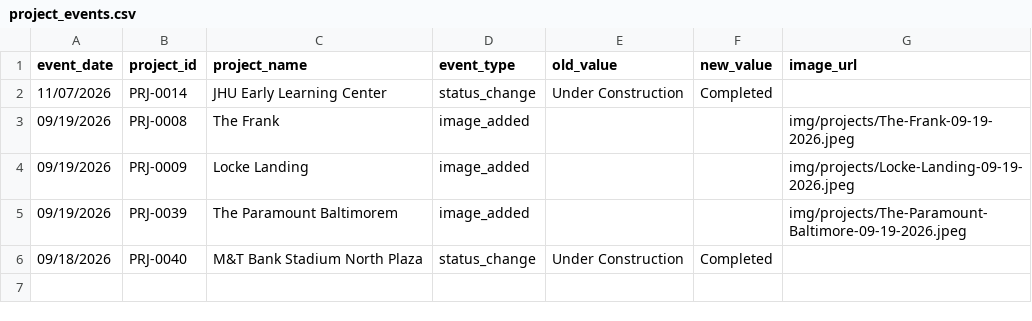
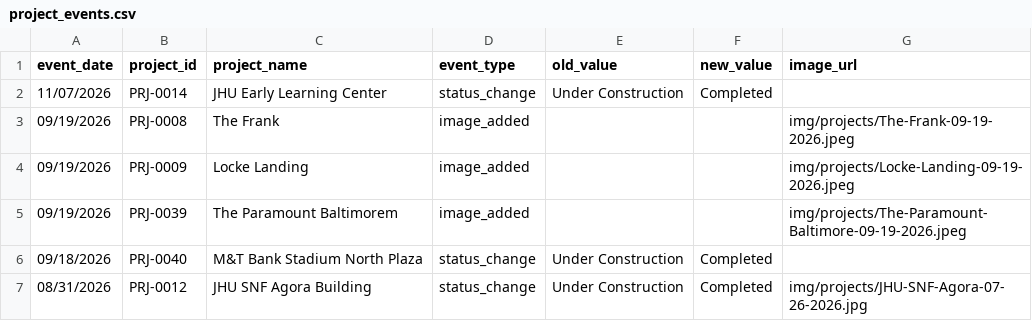
Before and after one commit to bmorebuild/bmorebuild-map, a CSV file: data/project_events.csv, drawn as a sheet; the diff names each change by its address in the sheet, - before the commit and + after, or states it on an @@ line.

Commit message:
Update Project Events

```diff
--- a/data/project_events.csv
+++ b/data/project_events.csv
+row 7: 08/31/2026 | PRJ-0012 | JHU SNF Agora Building | status_change | Under Construction | Completed | img/projects/JHU-SNF-Agora-07-26-2026.jpg
```
